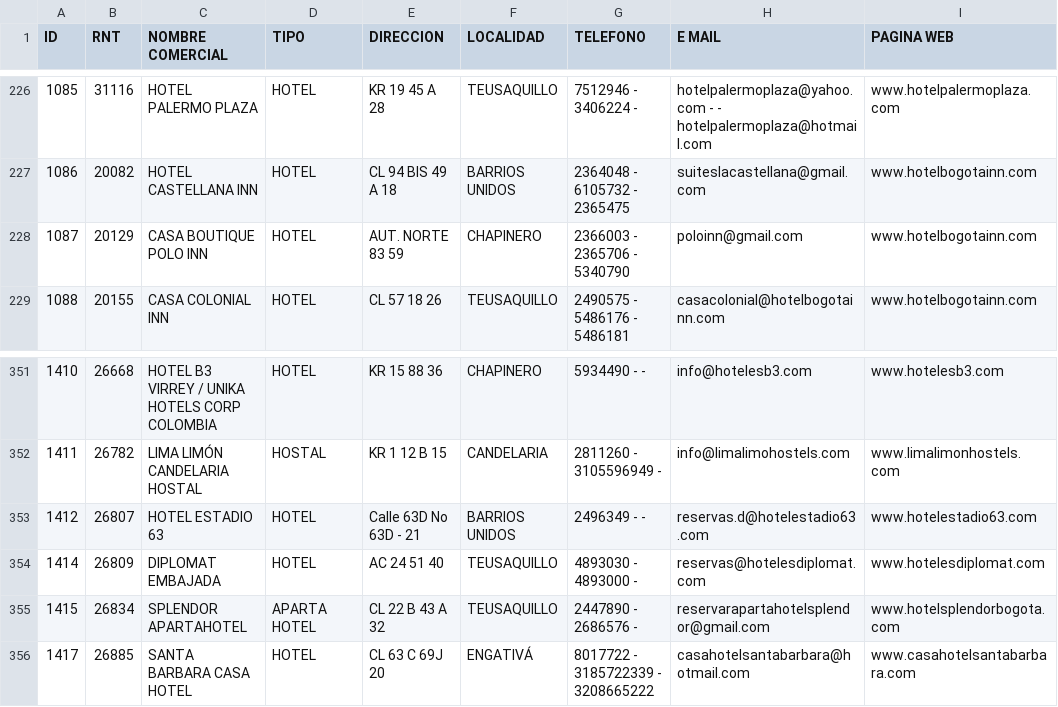
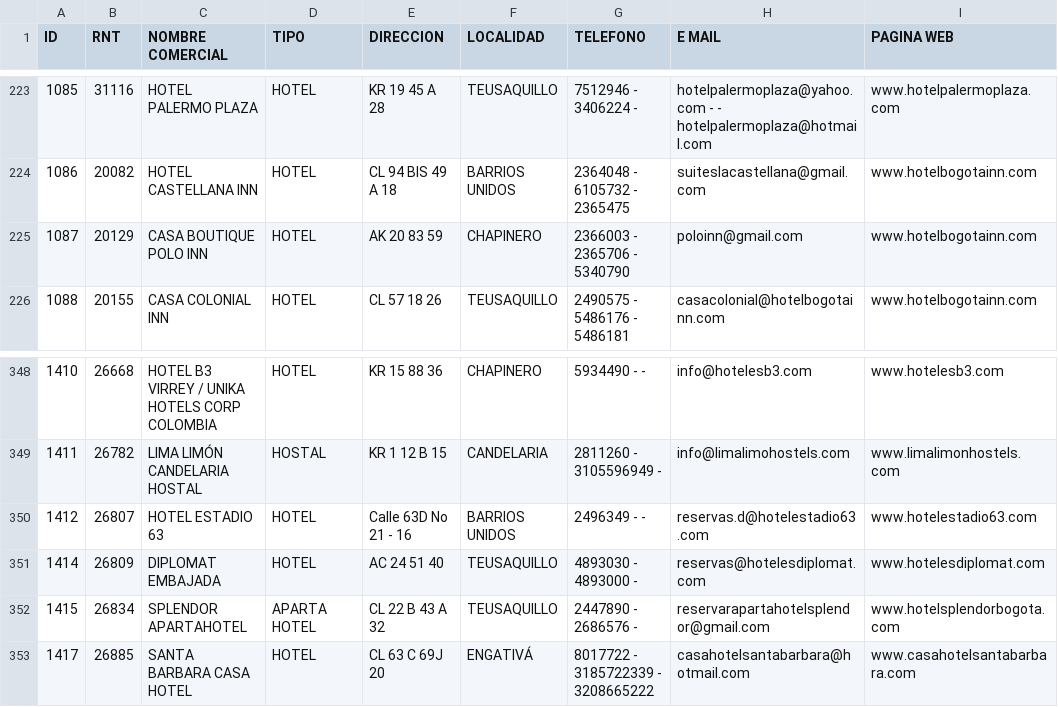
Before and after one commit to rhonyfpb/csv2coord, a CSV file: files/01establecimientosdealojamiento.csv, drawn as a sheet; only a part is shown, gaps mark what is left out; addresses are those after the commit; the diff covers the shown part only; the diff names each change by its address in the sheet, - before the commit and + after, or states it on an @@ line.

```diff
--- a/files/01establecimientosdealojamiento.csv
+++ b/files/01establecimientosdealojamiento.csv
-E225 (DIRECCION): AUT. NORTE 83 59
+E225 (DIRECCION): AK 20 83 59
-E350 (DIRECCION): Calle 63D No 63D - 21
+E350 (DIRECCION): Calle 63D No 21 - 16
```
Also changed, not shown: 3 removed rows and 4 edited cells elsewhere in this file, files/01establecimientosdealojamiento-error.csv, files/01establecimientosdealojamiento-procesado.csv, 3 other files.
